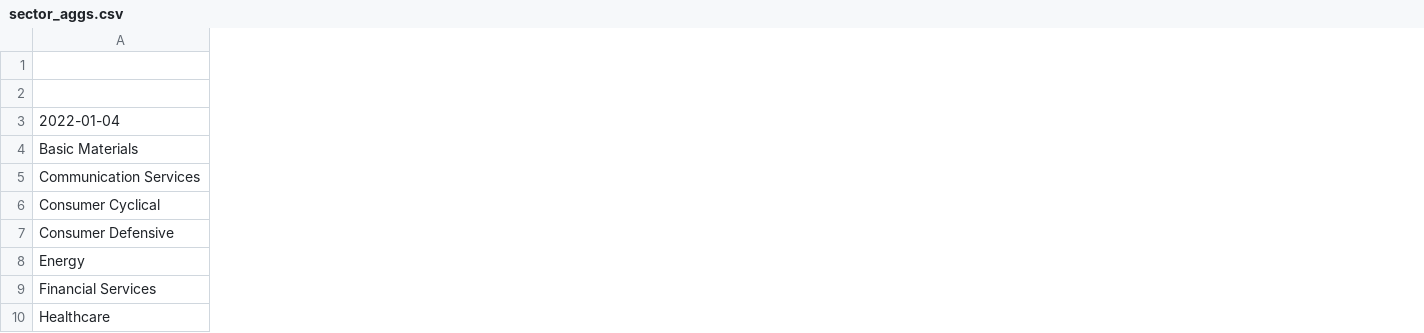
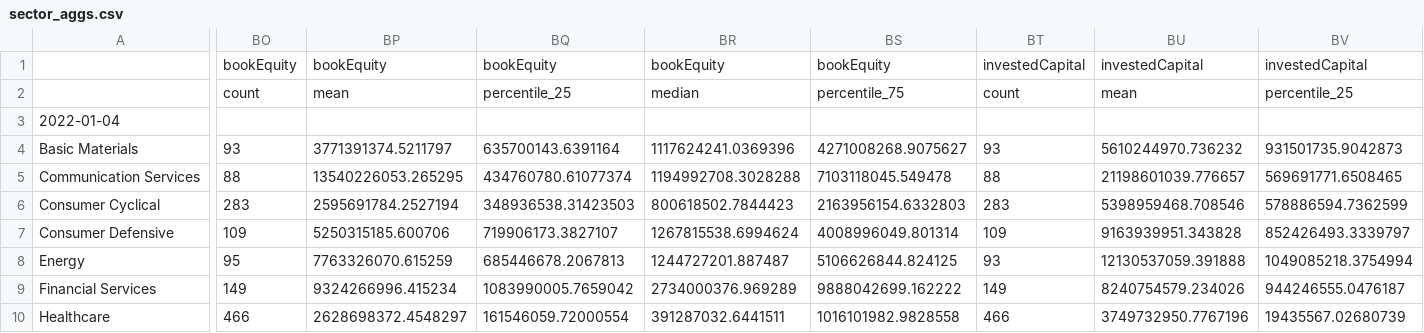
Before and after one commit to theorangetree/valuation, a CSV file: sector_aggs.csv, drawn as a sheet; only a part is shown, gaps mark what is left out; the diff covers the shown part only; the diff names each change by its address in the sheet, - before the commit and + after, or states it on an @@ line.

Commit message:
Added calculated fields and aggregation for sales-to-capital ratios. Added auto-estimates for sales-to-capital ratio. Auto-estimators for model assumptions done.

```diff
--- a/sector_aggs.csv
+++ b/sector_aggs.csv
+column BO, rows 1-10: bookEquity | count |  | 93 | 88 | 283 | 109 | 95 | 149 | 466
+column BP, rows 1-10: bookEquity | mean |  | 3771391374.5211797 | 13540226053.265295 | 2595691784.2527194 | 5250315185.600706 | 7763326070.615259 | 9324266996.415234 | 2628698372.4548297
+column BQ, rows 1-10: bookEquity | percentile_25 |  | 635700143.6391164 | 434760780.61077374 | 348936538.31423503 | 719906173.3827107 | 685446678.2067813 | 1083990005.7659042 | 161546059.72000554
+column BR, rows 1-10: bookEquity | median |  | 1117624241.0369396 | 1194992708.3028288 | 800618502.7844423 | 1267815538.6994624 | 1244727201.887487 | 2734000376.969289 | 391287032.6441511
+column BS, rows 1-10: bookEquity | percentile_75 |  | 4271008268.9075627 | 7103118045.549478 | 2163956154.6332803 | 4008996049.801314 | 5106626844.824125 | 9888042699.162222 | 1016101982.9828558
+column BT, rows 1-10: investedCapital | count |  | 93 | 88 | 283 | 109 | 93 | 149 | 466
+column BU, rows 1-10: investedCapital | mean |  | 5610244970.736232 | 21198601039.776657 | 5398959468.708546 | 9163939951.343828 | 12130537059.391888 | 8240754579.234026 | 3749732950.7767196
+column BV, rows 1-10: investedCapital | percentile_25 |  | 931501735.9042873 | 569691771.6508465 | 578886594.7362599 | 852426493.3339797 | 1049085218.3754994 | 944246555.0476187 | 19435567.02680739
```
Also changed, not shown: 10 added columns and 27 edited cells elsewhere in this file, 5 other files.
